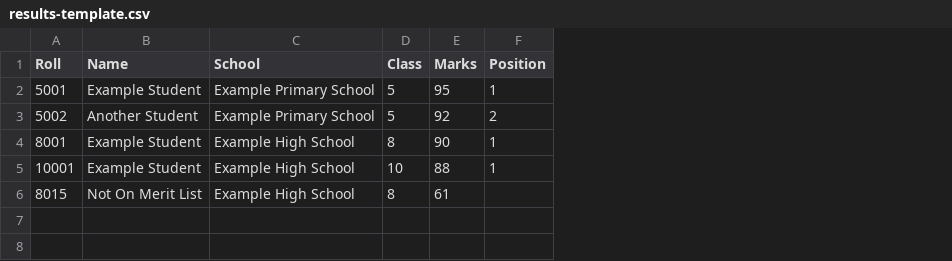
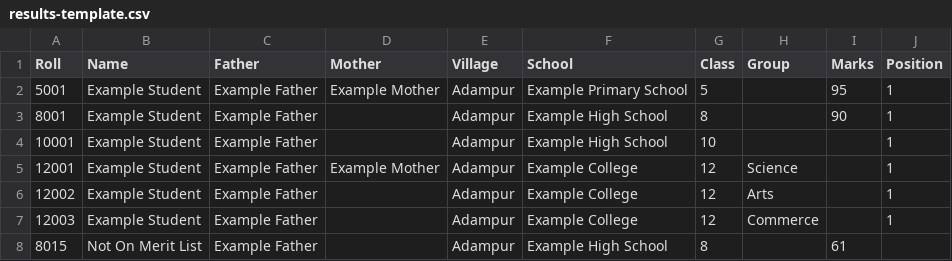
Before and after one commit to KEmcH0/BMMSWC, a CSV file: public/results-template.csv, drawn as a sheet; removed rows and columns are numbered as before the commit, all else as after; the diff names each change by its address in the sheet, - before the commit and + after, or states it on an @@ line.

```diff
--- a/public/results-template.csv
+++ b/public/results-template.csv
+column C (Father), rows 2-4: all Example Father; row 8: Example Father
+column D (Mother), row 2: Example Mother
+column E (Village), rows 2-4: all Adampur; row 8: Adampur
+column H (Group), empty
-row 3: 5002 | Another Student | Example Primary School | 5 | 92 | 2
-I4 (Marks): 88
+I4 (Marks): (empty)
+row 5: 12001 | Example Student | Example Father | Example Mother | Adampur | Example College | 12 | Science |  | 1
+row 6: 12002 | Example Student | Example Father |  | Adampur | Example College | 12 | Arts |  | 1
+row 7: 12003 | Example Student | Example Father |  | Adampur | Example College | 12 | Commerce |  | 1
```
Also changed, not shown: 10 other files.
